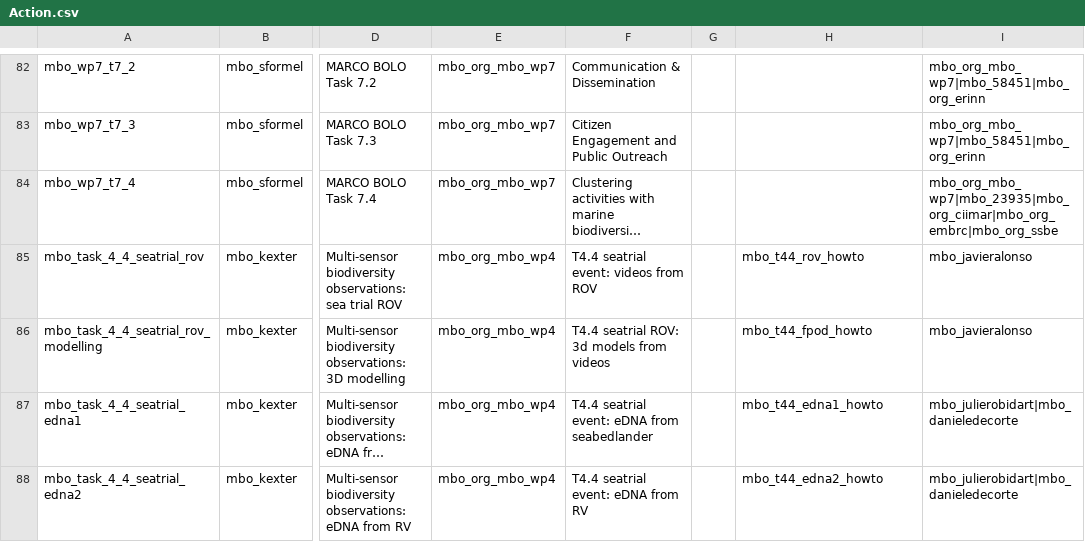
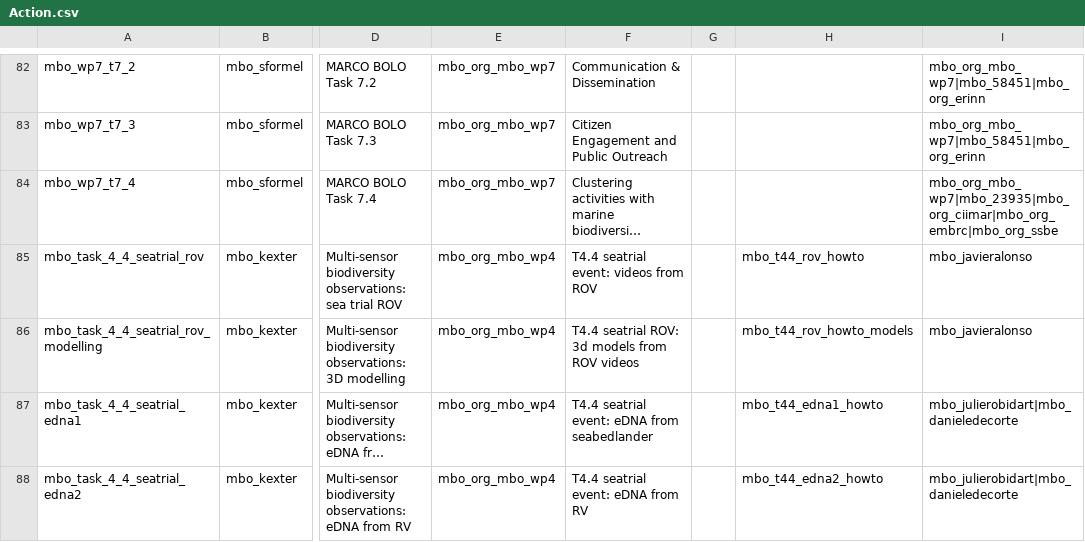
Before and after one commit to marco-bolo/csv-to-json-ld, a CSV file: data/Action.csv, drawn as a sheet; only a part is shown, gaps mark what is left out; long unchanged cells end in …; the diff names each change by its address in the sheet, - before the commit and + after, or states it on an @@ line.

```diff
--- a/data/Action.csv
+++ b/data/Action.csv
-F86: T4.4 seatrial ROV: 3d models from videos
+F86: T4.4 seatrial ROV: 3d models from ROV videos
-H86: mbo_t44_fpod_howto
+H86: mbo_t44_rov_howto_models
```
Also changed, not shown: data/HowTo.csv, data/HowToStep.csv.
